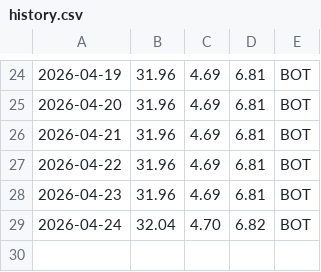
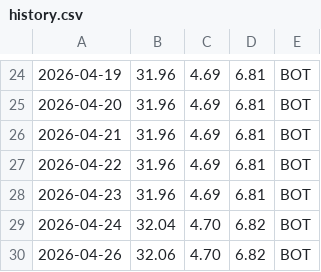
Before and after one commit to poon6000/fx-bot, a CSV file: history.csv, drawn as a sheet; only a part is shown, gaps mark what is left out; the diff names each change by its address in the sheet, - before the commit and + after, or states it on an @@ line.

```diff
--- a/history.csv
+++ b/history.csv
+row 30: 2026-04-26 | 32.06 | 4.70 | 6.82 | BOT
```
Also changed, not shown: 1 other file.
